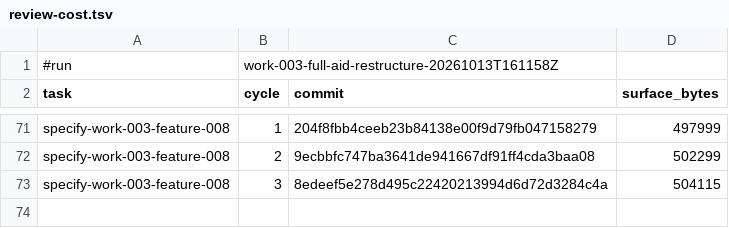
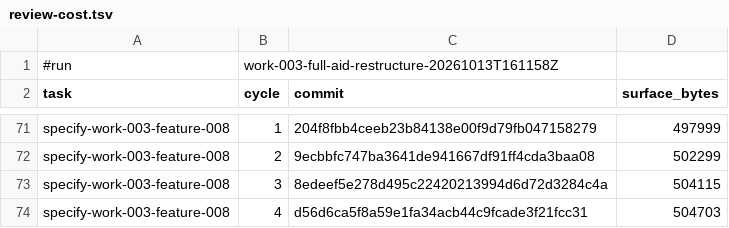
Before and after one commit to AndreVianna/aid-methodology, a TSV file: .aid/works/work-003-full-aid-restructure/review-cost.tsv, drawn as a sheet; only a part is shown, gaps mark what is left out.

```diff
--- a/.aid/works/work-003-full-aid-restructure/review-cost.tsv
+++ b/.aid/works/work-003-full-aid-restructure/review-cost.tsv
@@ -73 +73,2 @@ specify-work-003-feature-008	2	9ecbbfc747ba3641de941667df91ff4cda3baa08	502299
 specify-work-003-feature-008	3	8edeef5e278d495c22420213994d6d72d3284c4a	504115
+specify-work-003-feature-008	4	d56d6ca5f8a59e1fa34acb44c9fcade3f21fcc31	504703
```
Also changed, not shown: 2 other files.
